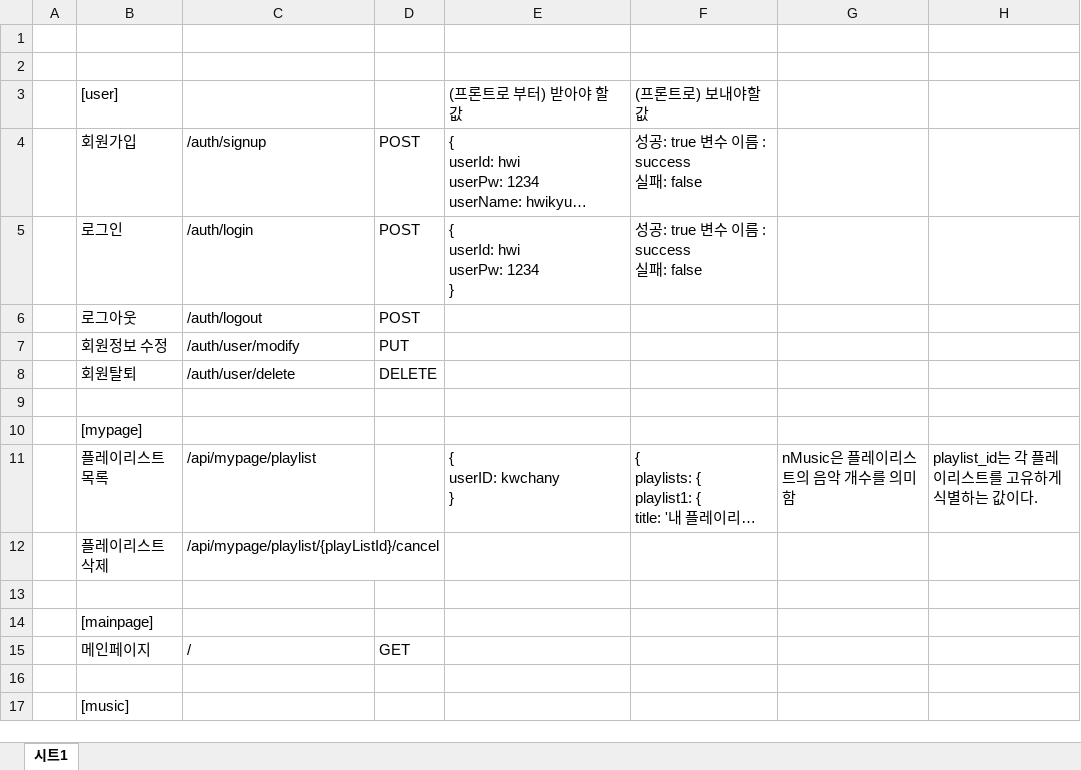
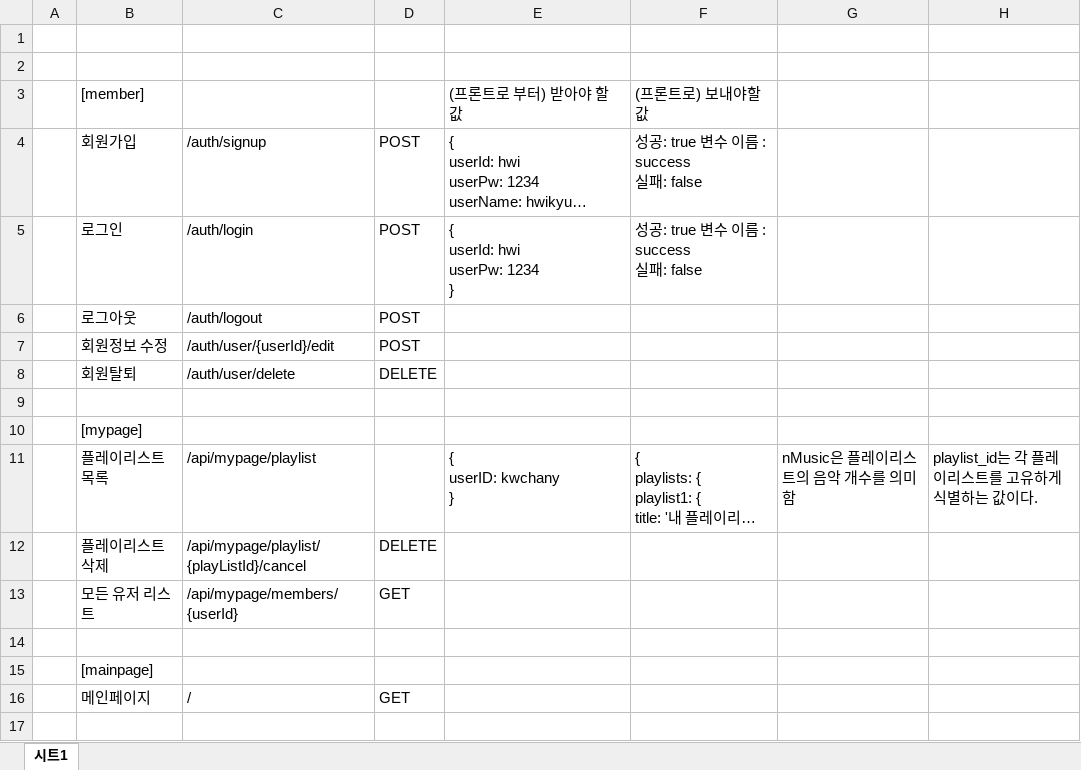
Before and after one commit to hwikyungkim-1215/face-your-pace-backend, an Excel workbook: FYP_API문서.xlsx, sheet 시트1, drawn as a sheet; only a part is shown; the shorter side is filled out with more unchanged rows; long unchanged cells end in …; values as stored, in another font and other column widths than the file's, no borders; the diff names each change by its address in the sheet, - before the commit and + after, or states it on an @@ line.

Commit message:
modify 플레이리스트/음악

```diff
--- a/FYP_API문서.xlsx (sheet 시트1)
+++ b/FYP_API문서.xlsx (sheet 시트1)
-B3: [user]
+B3: [member]
-C7: /auth/user/modify
+C7: /auth/user/{userId}/edit
-D7: PUT
+D7: POST
-D12: (empty)
+D12: DELETE
+row 13:  | 모든 유저 리스트 | /api/mypage/members/{userId} | GET
```
Also changed, not shown: 20 other files.
